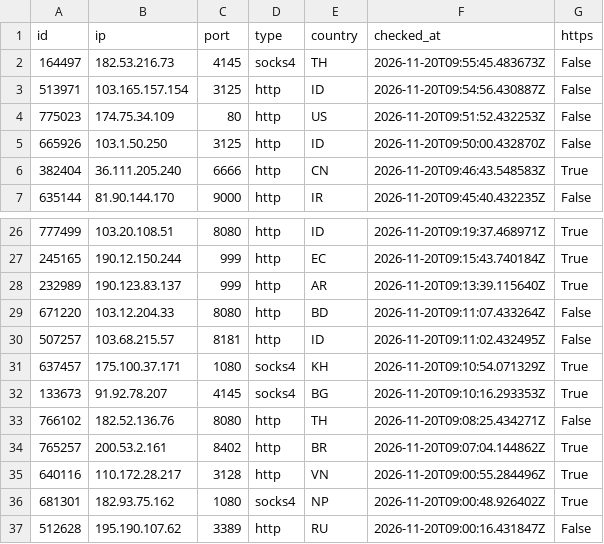
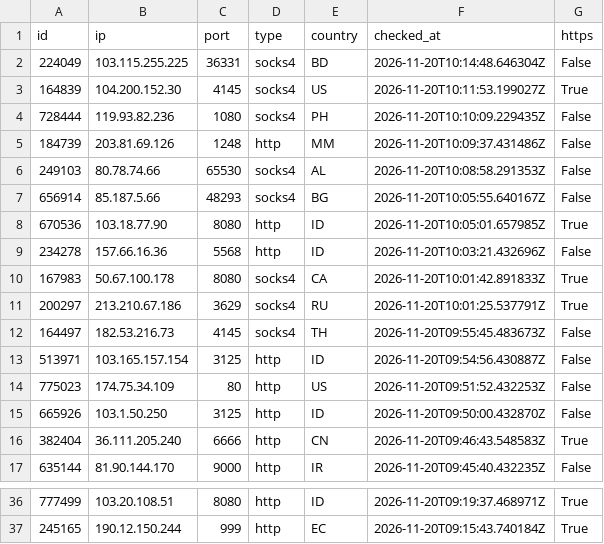
Before and after one commit to ShipHappensBro/Proxy-list, a CSV file: proxies.csv, drawn as a sheet; only a part is shown, gaps mark what is left out; removed rows and columns are numbered as before the commit, all else as after; the diff names each change by its address in the sheet, - before the commit and + after, or states it on an @@ line.

Commit message:
Update: 36 proxies | 2026-11-20 10:15:07.399851+00:00

```diff
--- a/proxies.csv
+++ b/proxies.csv
+row 2: 224049 | 103.115.255.225 | 36331 | socks4 | BD | 2026-11-20T10:14:48.646304Z | False
+row 3: 164839 | 104.200.152.30 | 4145 | socks4 | US | 2026-11-20T10:11:53.199027Z | True
+row 4: 728444 | 119.93.82.236 | 1080 | socks4 | PH | 2026-11-20T10:10:09.229435Z | False
+row 5: 184739 | 203.81.69.126 | 1248 | http | MM | 2026-11-20T10:09:37.431486Z | False
+row 6: 249103 | 80.78.74.66 | 65530 | socks4 | AL | 2026-11-20T10:08:58.291353Z | False
+row 7: 656914 | 85.187.5.66 | 48293 | socks4 | BG | 2026-11-20T10:05:55.640167Z | False
+row 8: 670536 | 103.18.77.90 | 8080 | http | ID | 2026-11-20T10:05:01.657985Z | True
+row 9: 234278 | 157.66.16.36 | 5568 | http | ID | 2026-11-20T10:03:21.432696Z | False
+row 10: 167983 | 50.67.100.178 | 8080 | socks4 | CA | 2026-11-20T10:01:42.891833Z | True
+row 11: 200297 | 213.210.67.186 | 3629 | socks4 | RU | 2026-11-20T10:01:25.537791Z | True
-row 28: 232989 | 190.123.83.137 | 999 | http | AR | 2026-11-20T09:13:39.115640Z | True
-row 29: 671220 | 103.12.204.33 | 8080 | http | BD | 2026-11-20T09:11:07.433264Z | False
-row 30: 507257 | 103.68.215.57 | 8181 | http | ID | 2026-11-20T09:11:02.432495Z | False
-row 31: 637457 | 175.100.37.171 | 1080 | socks4 | KH | 2026-11-20T09:10:54.071329Z | True
-row 32: 133673 | 91.92.78.207 | 4145 | socks4 | BG | 2026-11-20T09:10:16.293353Z | True
-row 33: 766102 | 182.52.136.76 | 8080 | http | TH | 2026-11-20T09:08:25.434271Z | False
-row 34: 765257 | 200.53.2.161 | 8402 | http | BR | 2026-11-20T09:07:04.144862Z | True
-row 35: 640116 | 110.172.28.217 | 3128 | http | VN | 2026-11-20T09:00:55.284496Z | True
-row 36: 681301 | 182.93.75.162 | 1080 | socks4 | NP | 2026-11-20T09:00:48.926402Z | True
-row 37: 512628 | 195.190.107.62 | 3389 | http | RU | 2026-11-20T09:00:16.431847Z | False
```
Also changed, not shown: 5 other files.
